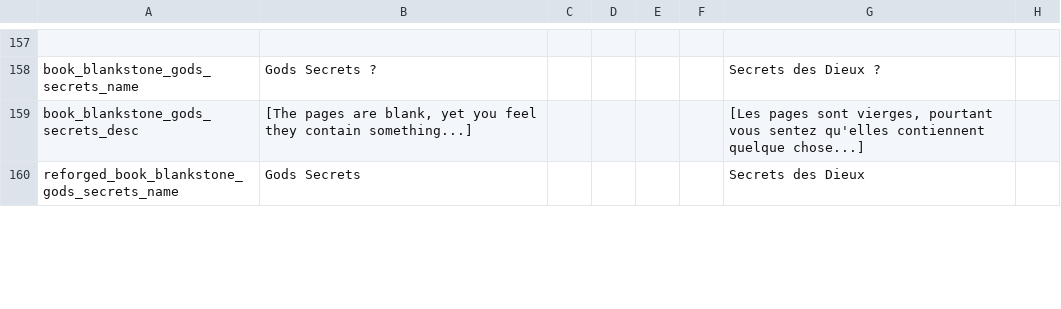
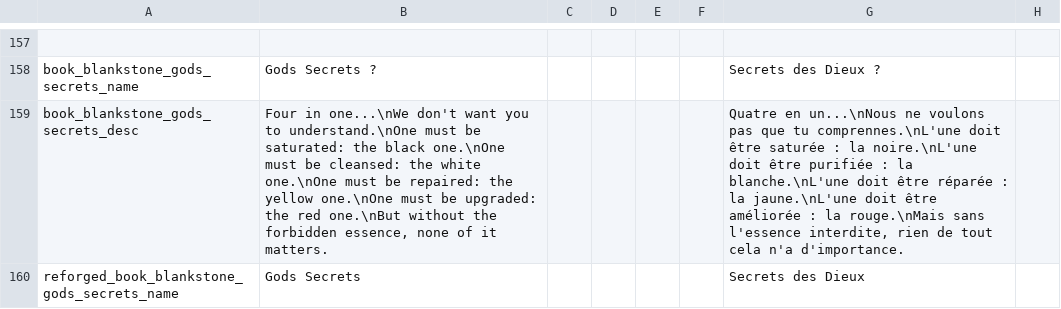
Before and after one commit to kedesiklem/blankStone, a CSV file: translations.csv, drawn as a sheet; only a part is shown, gaps mark what is left out; the diff covers the shown part only; the diff names each change by its address in the sheet, - before the commit and + after, or states it on an @@ line.

```diff
--- a/translations.csv
+++ b/translations.csv
-B159: [The pages are blank, yet you feel they contain something...]
+B159: Four in one...\nWe don't want you to understand.\nOne must be saturated: the black one.\nOne must be cleansed: the white one.\nOne must be repaired: the yellow one.\nOne must be upgraded: the red one.\nBut without the forbidden essence, none of it matters.
-G159: [Les pages sont vierges, pourtant vous sentez qu'elles contiennent quelque chose...]
+G159: Quatre en un...\nNous ne voulons pas que tu comprennes.\nL'une doit être saturée : la noire.\nL'une doit être purifiée : la blanche.\nL'une doit être réparée : la jaune.\nL'une doit être améliorée : la rouge.\nMais sans l'essence interdite, rien de tout cela n'a d'importance.
```
Also changed, not shown: 26 edited cells elsewhere in this file, 2 other files.
